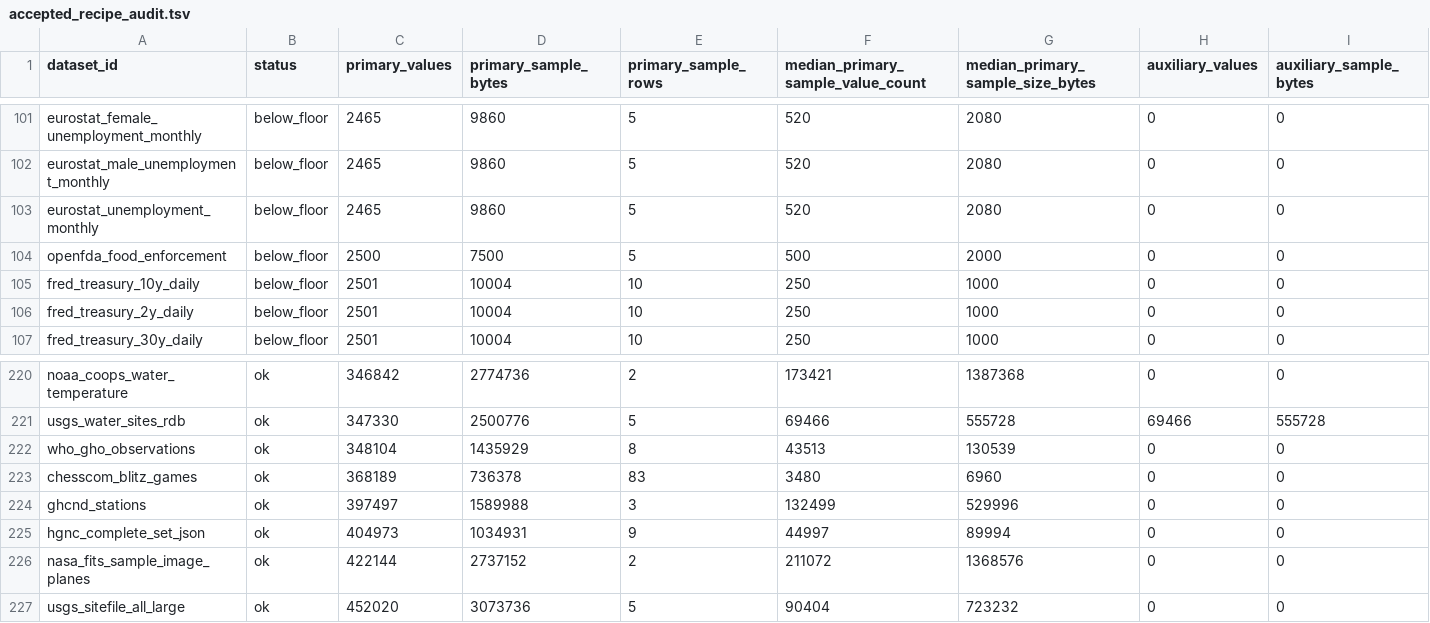
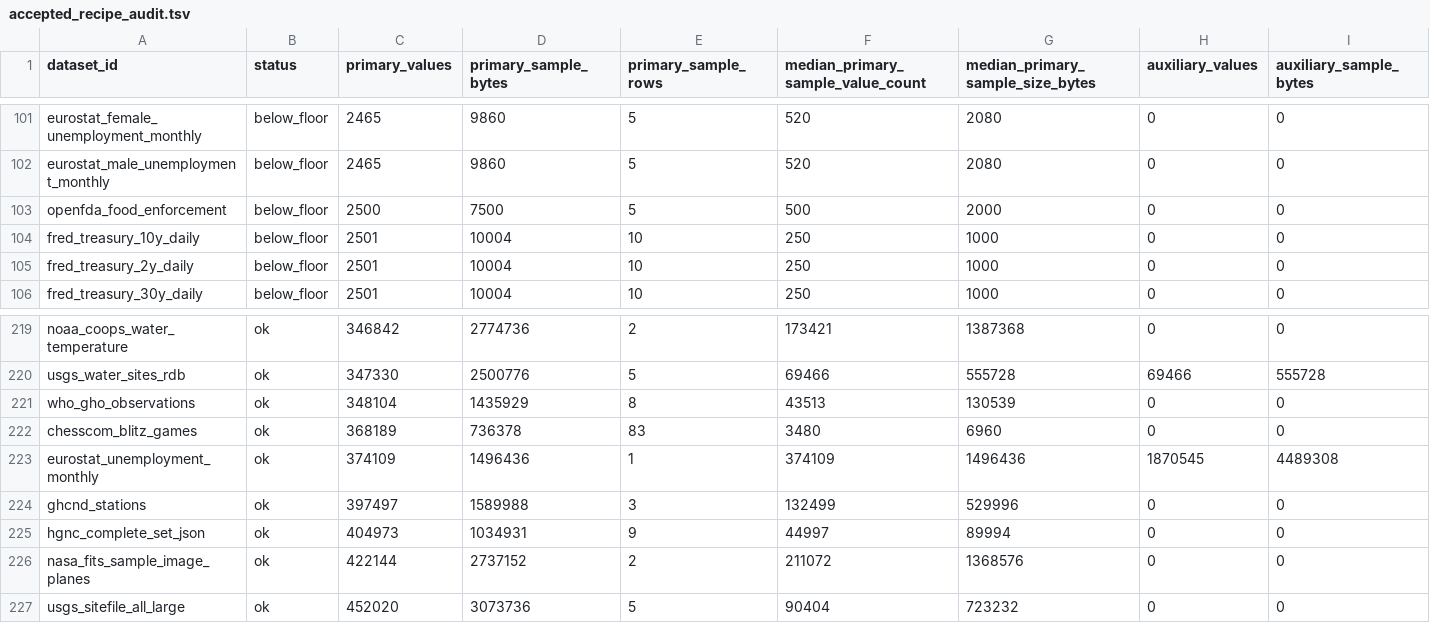
Before and after one commit to Cyan4973/public_datasets_collection, a TSV file: reports/accepted_recipe_audit.tsv, drawn as a sheet; only a part is shown, gaps mark what is left out; removed rows and columns are numbered as before the commit, all else as after; rows hold the shown columns only; the diff names each change by its address in the sheet, - before the commit and + after, or states it on an @@ line.

Commit message:
Repair Eurostat unemployment dataset

```diff
--- a/reports/accepted_recipe_audit.tsv
+++ b/reports/accepted_recipe_audit.tsv
-row 103: eurostat_unemployment_monthly | below_floor | 2465 | 9860 | 5 | 520 | 2080 | 0 | 0
+row 223: eurostat_unemployment_monthly | ok | 374109 | 1496436 | 1 | 374109 | 1496436 | 1870545 | 4489308
```
Also changed, not shown: 6 other files.
